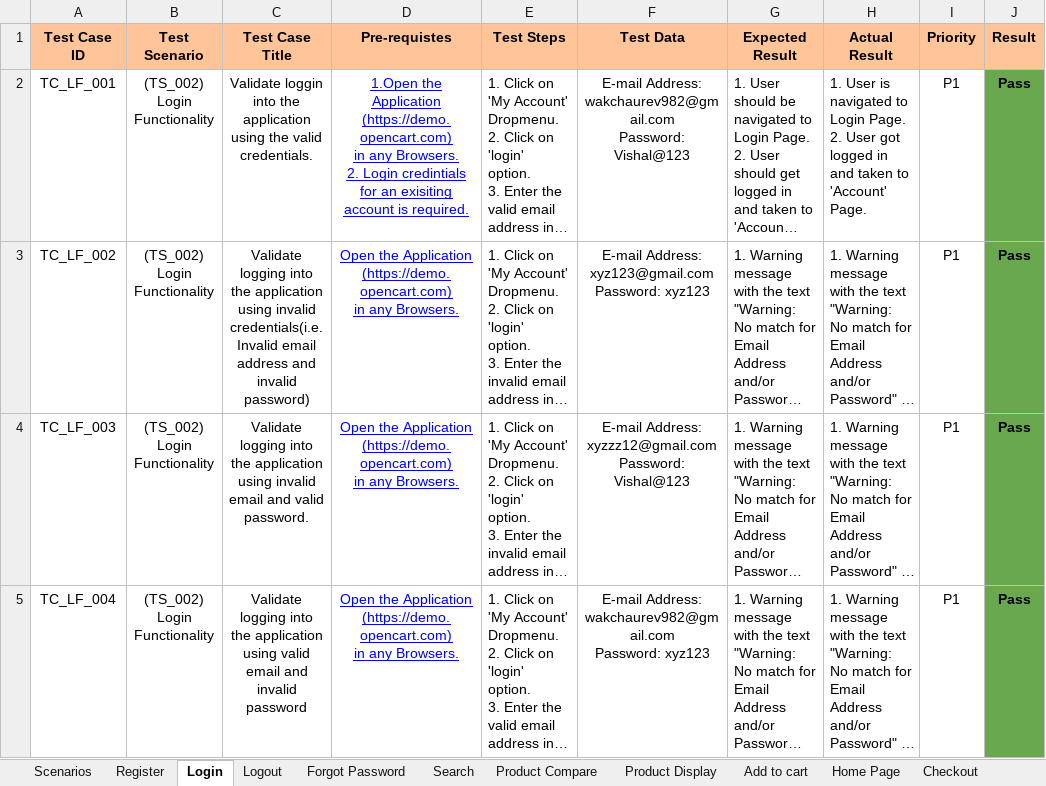
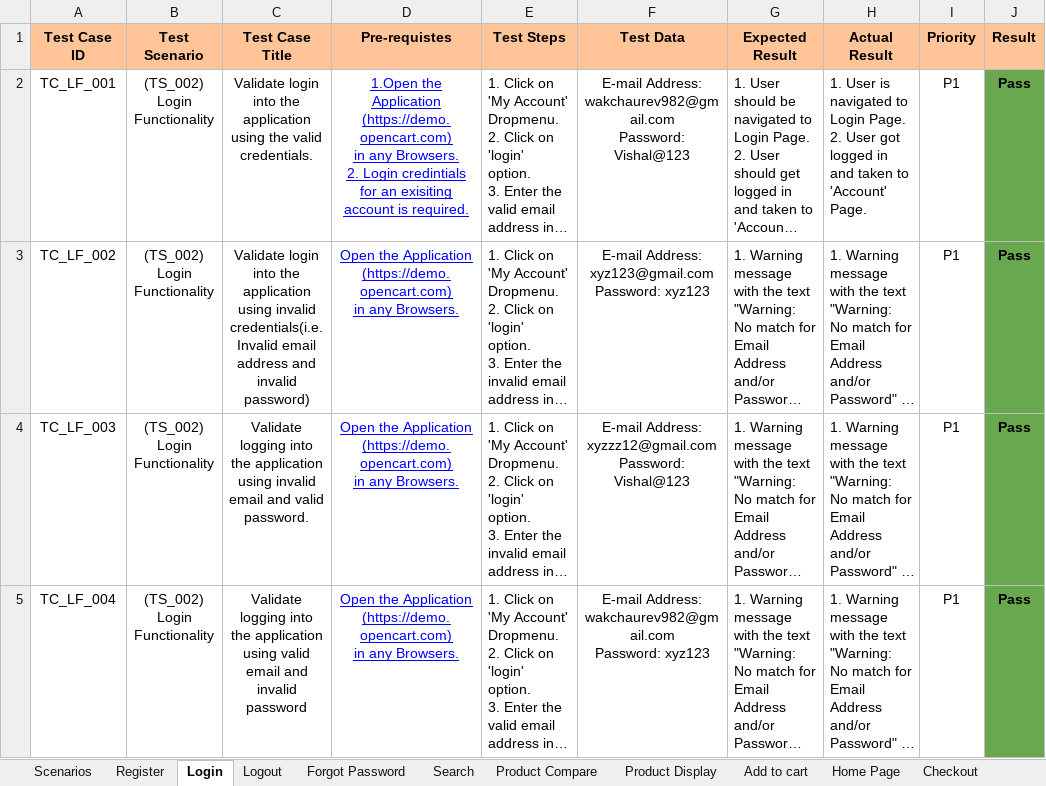
Before and after one commit to Vishal-Wakchaure/OPENCART-E-Commerce-Manual-Testing-Project, an Excel workbook: OpenCart-ManualTesting-main/Test Execution (Open Cart ).xlsx, sheet Login, drawn as a sheet; only a part is shown; long unchanged cells end in …; values as stored, in another font and other column widths than the file's, no borders; the diff names each change by its address in the sheet, - before the commit and + after, or states it on an @@ line.

Commit message:
Updated test execution results

```diff
--- a/OpenCart-ManualTesting-main/Test Execution (Open Cart ).xlsx (sheet Login)
+++ b/OpenCart-ManualTesting-main/Test Execution (Open Cart ).xlsx (sheet Login)
-C2 (Test Case Title): Validate loggin into the…
+C2 (Test Case Title): Validate login into the…
-C3 (Test Case Title): Validate logging into the…
+C3 (Test Case Title): Validate login into the…
```
Also changed, not shown: sheet Currencies, OpenCart-ManualTesting-main/Bug Report(OpenCart).xlsx.
